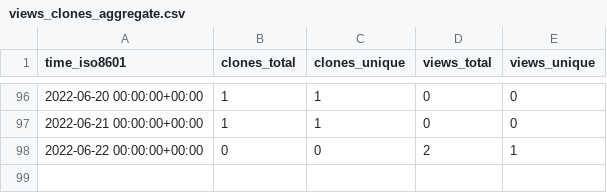
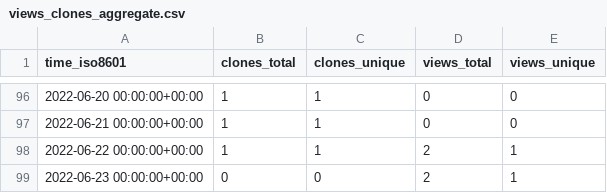
Before and after one commit to AirbusDefenceAndSpace/vispa, a CSV file: AirbusDefenceAndSpace/vispa/ghrs-data/views_clones_aggregate.csv, drawn as a sheet; only a part is shown, gaps mark what is left out.

```diff
--- a/AirbusDefenceAndSpace/vispa/ghrs-data/views_clones_aggregate.csv
+++ b/AirbusDefenceAndSpace/vispa/ghrs-data/views_clones_aggregate.csv
@@ -97,2 +97,3 @@ time_iso8601,clones_total,clones_unique,views_total,views_unique
 2022-06-21 00:00:00+00:00,1,1,0,0
-2022-06-22 00:00:00+00:00,0,0,2,1
+2022-06-22 00:00:00+00:00,1,1,2,1
+2022-06-23 00:00:00+00:00,0,0,2,1
```
Also changed, not shown: 1 other file.
